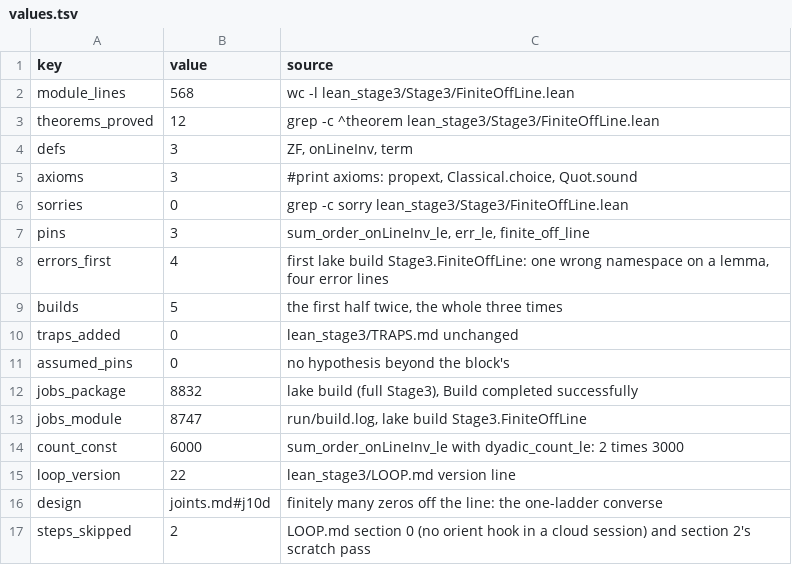
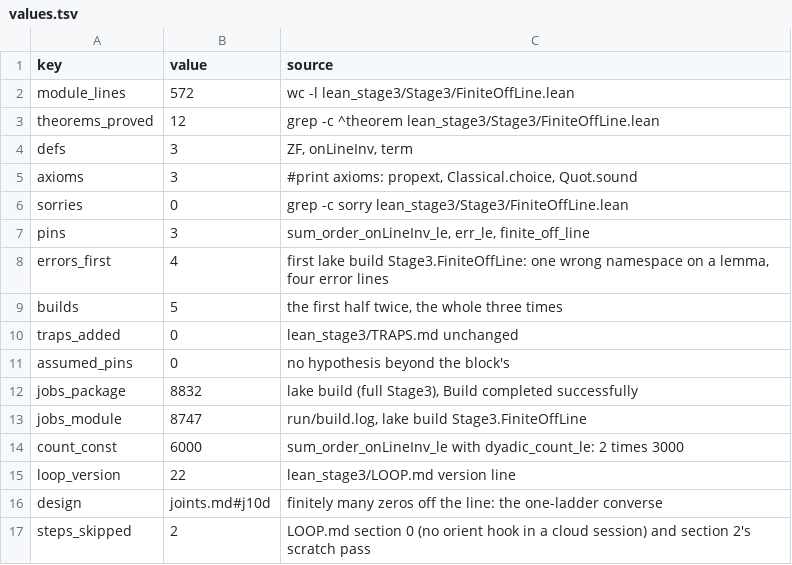
Before and after one commit to juliansambranojr/Primebeat_081426, a TSV file: units/0439-finite-off-line/values.tsv, drawn as a sheet.

```diff
--- a/units/0439-finite-off-line/values.tsv
+++ b/units/0439-finite-off-line/values.tsv
@@ -1,3 +1,3 @@
 key	value	source
-module_lines	568	wc -l lean_stage3/Stage3/FiniteOffLine.lean
+module_lines	572	wc -l lean_stage3/Stage3/FiniteOffLine.lean
 theorems_proved	12	grep -c ^theorem lean_stage3/Stage3/FiniteOffLine.lean
```
Also changed, not shown: units/0440-cell-bdiff/values.tsv, units/0442-pi-zeros/values.tsv, 17 other files.
